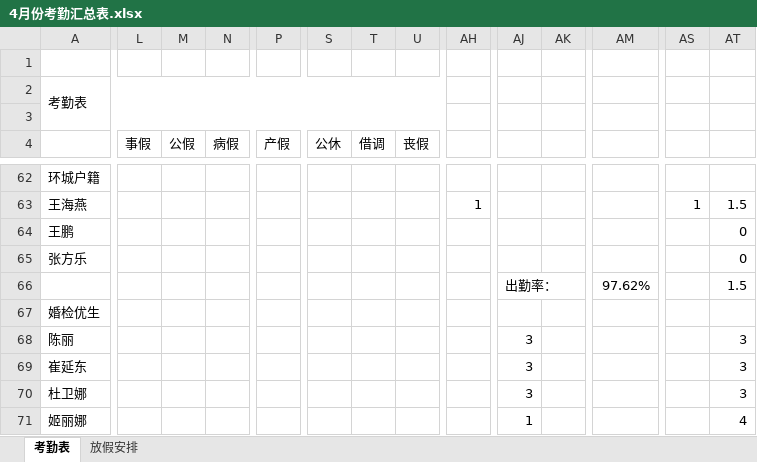
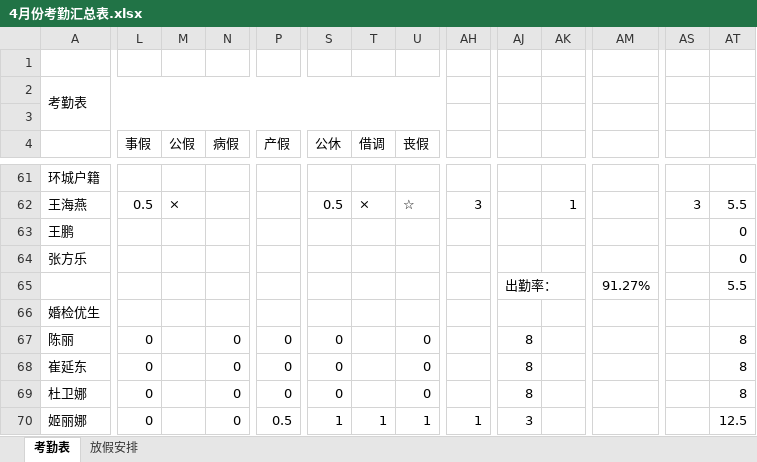
Before and after one commit to 1SOU/py_auto_study, an Excel workbook: autoChectWork/4月份考勤汇总表.xlsx, sheet 考勤表, drawn as a sheet; only a part is shown, gaps mark what is left out; values as stored, in another font and other column widths than the file's, no cell formats; conditional formats not drawn; addresses are those after the commit; the diff covers the shown part only; the diff names each change by its address in the sheet, - before the commit and + after, or states it on an @@ line.

```diff
--- a/autoChectWork/4月份考勤汇总表.xlsx (sheet 考勤表)
+++ b/autoChectWork/4月份考勤汇总表.xlsx (sheet 考勤表)
-L62 (事假): (empty)
+L62 (事假): 0.5
-M62 (公假): (empty)
+M62 (公假): ×
-S62 (公休): (empty)
+S62 (公休): 0.5
-T62 (借调): (empty)
+T62 (借调): ×
-U62 (丧假): (empty)
+U62 (丧假): ☆
-AH62: 1
+AH62: 3
-AK62: (empty)
+AK62: 1
-AS62: 1
+AS62: 3
-AT62: 1.5
+AT62: 5.5
-AM65: 97.62%
+AM65: 91.27%
-AT65: 1.5
+AT65: 5.5
-L67:L70 (事假): (empty)
+L67:L70 (事假): 0
-N67:N70 (病假): (empty)
+N67:N70 (病假): 0
-P67:P69 (产假): (empty)
+P67:P69 (产假): 0
-S67:S69 (公休): (empty)
+S67:S69 (公休): 0
-U67:U69 (丧假): (empty)
+U67:U69 (丧假): 0
-AJ67:AJ69: 3
+AJ67:AJ69: 8
-AT67:AT69: 3
+AT67:AT69: 8
-P70 (产假): (empty)
+P70 (产假): 0.5
-S70 (公休): (empty)
+S70 (公休): 1
-T70 (借调): (empty)
+T70 (借调): 1
-U70 (丧假): (empty)
+U70 (丧假): 1
-AH70: (empty)
+AH70: 1
-AJ70: 1
+AJ70: 3
-AT70: 4
+AT70: 12.5
```
Also changed, not shown: 3 added rows, 5 removed rows and 659 edited cells elsewhere in this sheet, cell formats, formulas that keep their value, 3 other files.
